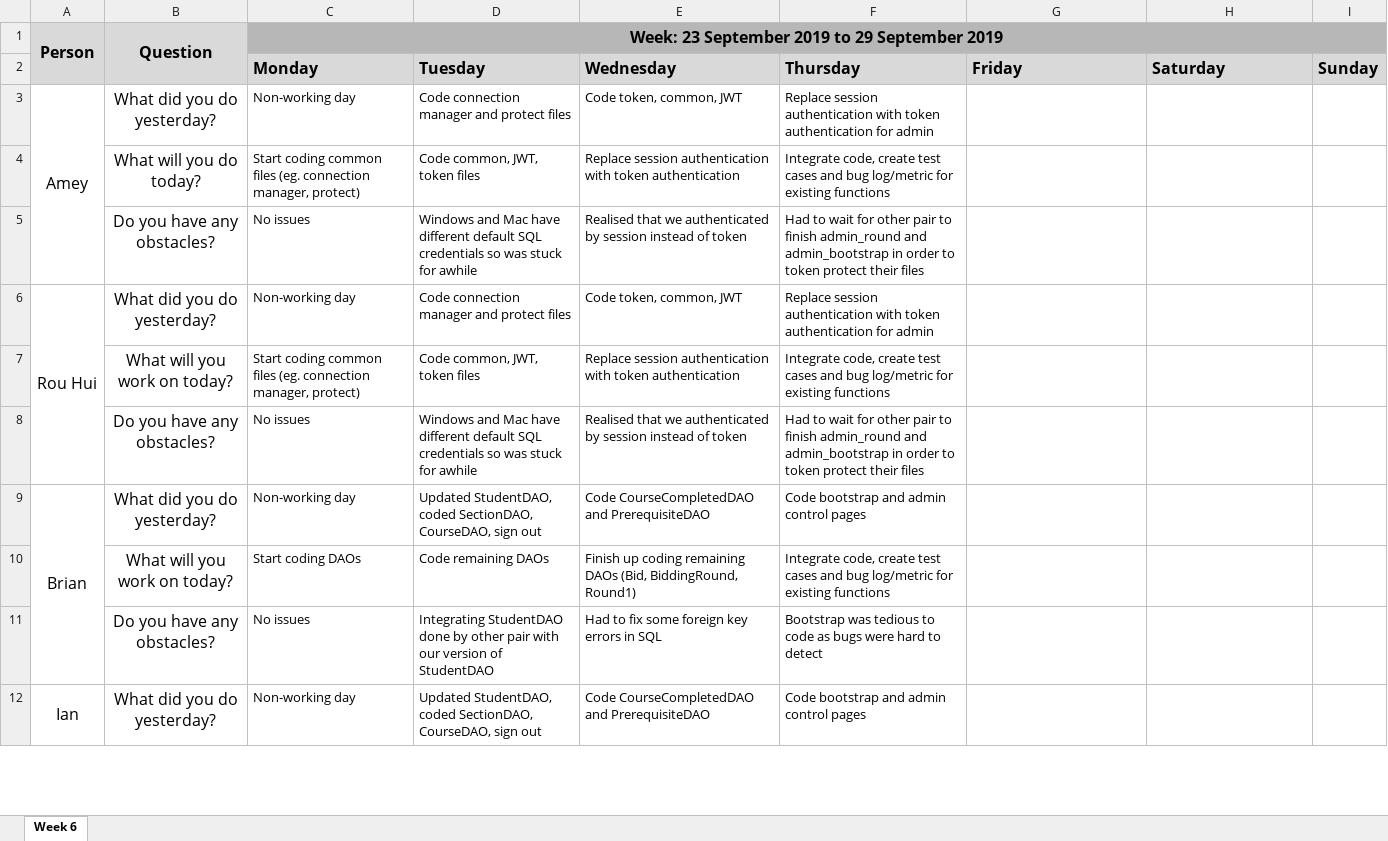
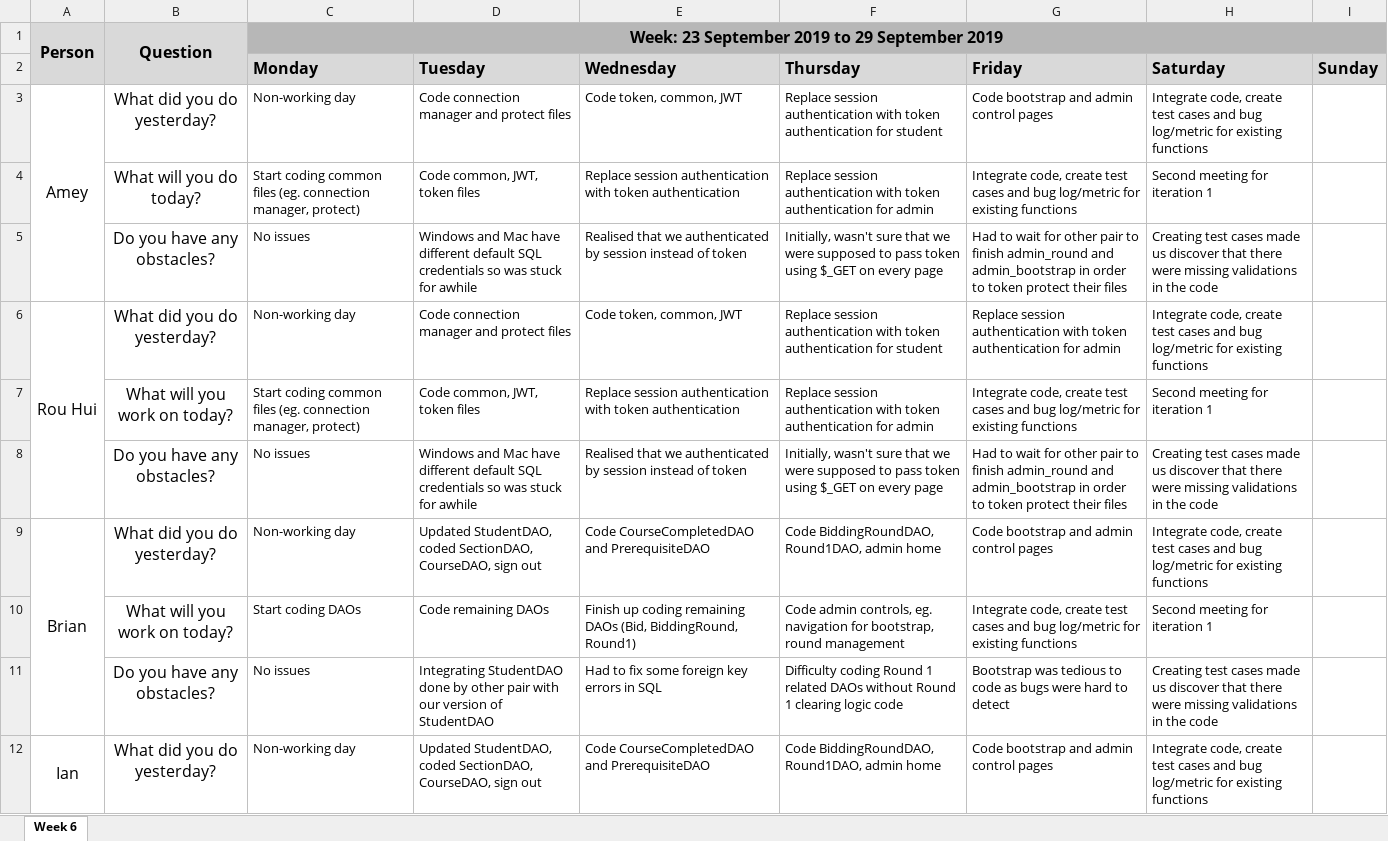
Before and after one commit to ameyrathi/SWE-Project, an Excel workbook: metrics/week 6 du.xlsx, sheet Week 6, drawn as a sheet; only a part is shown; values as stored, in another font and other column widths than the file's, no borders; the diff covers the shown part only; the diff names each change by its address in the sheet, - before the commit and + after, or states it on an @@ line.

Commit message:
Daily Update - 28 September

```diff
--- a/metrics/week 6 du.xlsx (sheet Week 6)
+++ b/metrics/week 6 du.xlsx (sheet Week 6)
-F3 (Thursday): …authentication for admin
+F3 (Thursday): …authentication for student
-G3 (Friday): (empty)
+G3 (Friday): Code bootstrap and admin control pages
-H3 (Saturday): (empty)
+H3 (Saturday): Integrate code, create test cases and bug log/metric for existing functions
-F4 (Thursday): Integrate code, create test cases and bug log/metric for existing functions
+F4 (Thursday): Replace session authentication with token authentication for admin
-G4 (Friday): (empty)
+G4 (Friday): Integrate code, create test cases and bug log/metric for existing functions
-H4 (Saturday): (empty)
+H4 (Saturday): Second meeting for iteration 1
-F5 (Thursday): Had to wait for other pair to finish admin_round and admin_bootstrap in order to token protect their files
+F5 (Thursday): Initially, wasn't sure that we were supposed to pass token using $_GET on every page
-G5 (Friday): (empty)
+G5 (Friday): Had to wait for other pair to finish admin_round and admin_bootstrap in order to token protect their files
-H5 (Saturday): (empty)
+H5 (Saturday): Creating test cases made us discover that there were missing validations in the code
-F6 (Thursday): …authentication for admin
+F6 (Thursday): …authentication for student
-G6 (Friday): (empty)
+G6 (Friday): Replace session authentication with token authentication for admin
-H6 (Saturday): (empty)
+H6 (Saturday): Integrate code, create test cases and bug log/metric for existing functions
-F7 (Thursday): Integrate code, create test cases and bug log/metric for existing functions
+F7 (Thursday): Replace session authentication with token authentication for admin
-G7 (Friday): (empty)
+G7 (Friday): Integrate code, create test cases and bug log/metric for existing functions
-H7 (Saturday): (empty)
+H7 (Saturday): Second meeting for iteration 1
-F8 (Thursday): Had to wait for other pair to finish admin_round and admin_bootstrap in order to token protect their files
+F8 (Thursday): Initially, wasn't sure that we were supposed to pass token using $_GET on every page
-G8 (Friday): (empty)
+G8 (Friday): Had to wait for other pair to finish admin_round and admin_bootstrap in order to token protect their files
-H8 (Saturday): (empty)
+H8 (Saturday): Creating test cases made us discover that there were missing validations in the code
-F9 (Thursday): Code bootstrap and admin control pages
+F9 (Thursday): Code BiddingRoundDAO, Round1DAO, admin home
-G9 (Friday): (empty)
+G9 (Friday): Code bootstrap and admin control pages
-H9 (Saturday): (empty)
+H9 (Saturday): Integrate code, create test cases and bug log/metric for existing functions
-F10 (Thursday): Integrate code, create test cases and bug log/metric for existing functions
+F10 (Thursday): Code admin controls, eg. navigation for bootstrap, round management
-G10 (Friday): (empty)
+G10 (Friday): Integrate code, create test cases and bug log/metric for existing functions
-H10 (Saturday): (empty)
+H10 (Saturday): Second meeting for iteration 1
-F11 (Thursday): Bootstrap was tedious to code as bugs were hard to detect
+F11 (Thursday): Difficulty coding Round 1 related DAOs without Round 1 clearing logic code
-G11 (Friday): (empty)
+G11 (Friday): Bootstrap was tedious to code as bugs were hard to detect
-H11 (Saturday): (empty)
+H11 (Saturday): Creating test cases made us discover that there were missing validations in the code
-F12 (Thursday): Code bootstrap and admin control pages
+F12 (Thursday): Code BiddingRoundDAO, Round1DAO, admin home
-G12 (Friday): (empty)
+G12 (Friday): Code bootstrap and admin control pages
-H12 (Saturday): (empty)
+H12 (Saturday): Integrate code, create test cases and bug log/metric for existing functions
```
Also changed, not shown: 13 edited cells elsewhere in this sheet.
